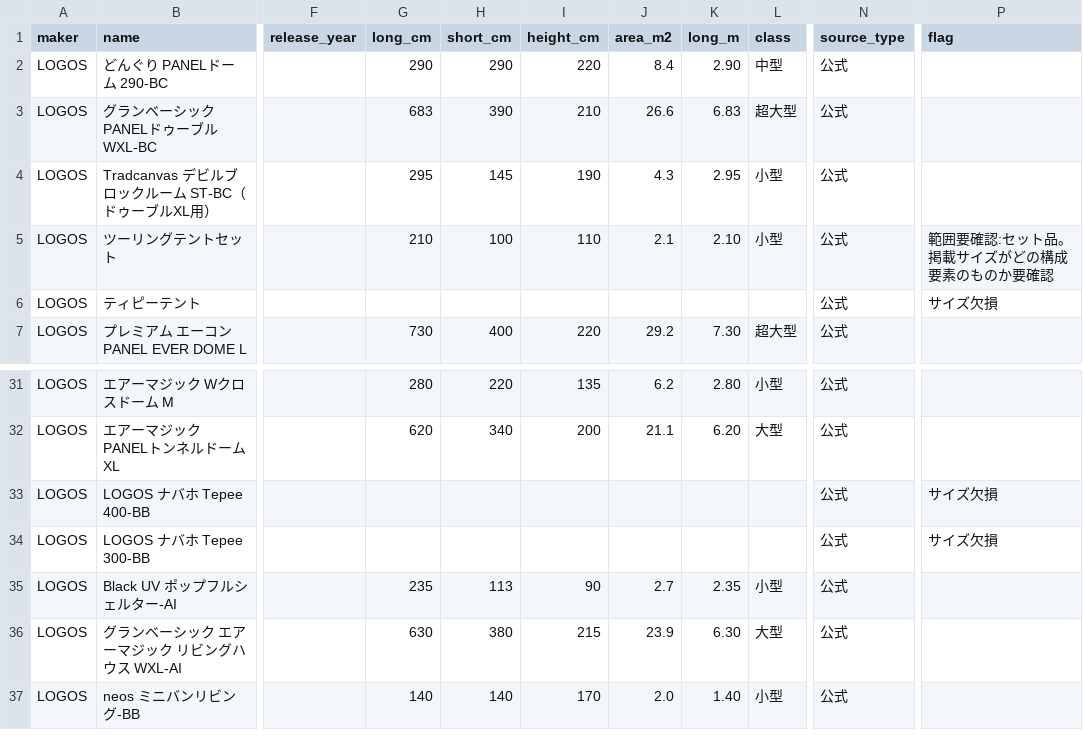
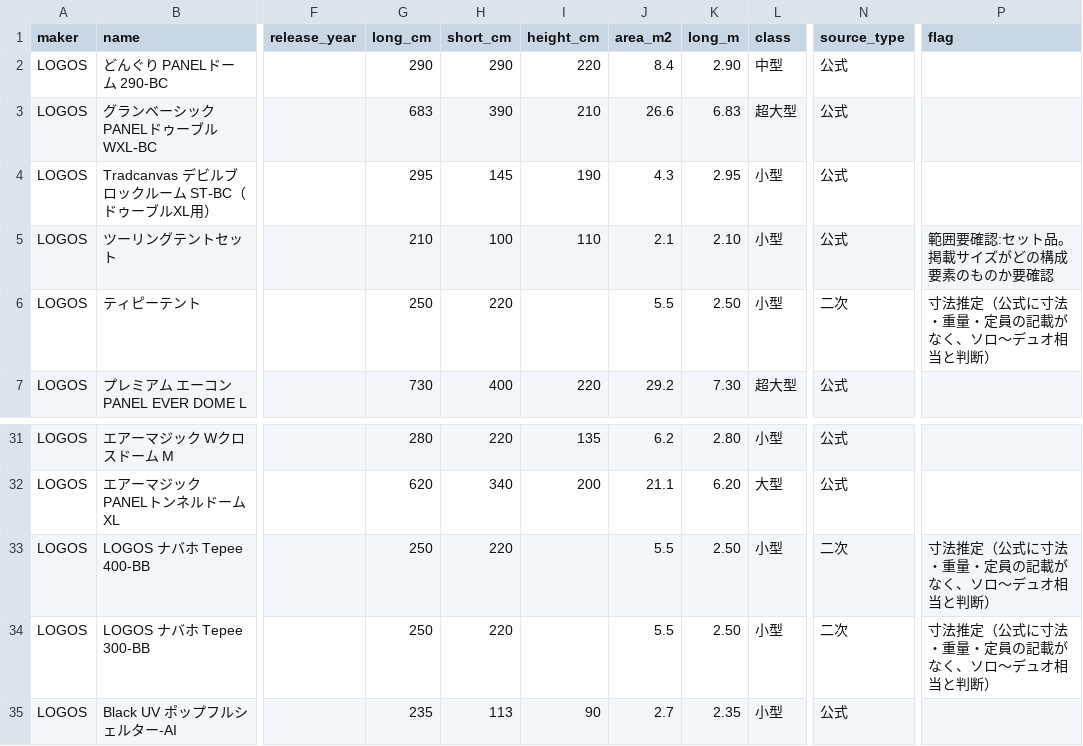
Before and after one commit to naoyukikemmoku/oiranomori-web, a CSV file: src/data/tent-sizes/logos.csv, drawn as a sheet; only a part is shown, gaps mark what is left out; the shorter side is filled out with more unchanged rows; the diff names each change by its address in the sheet, - before the commit and + after, or states it on an @@ line.

```diff
--- a/src/data/tent-sizes/logos.csv
+++ b/src/data/tent-sizes/logos.csv
-G6 (long_cm): (empty)
+G6 (long_cm): 250
-H6 (short_cm): (empty)
+H6 (short_cm): 220
-J6 (area_m2): (empty)
+J6 (area_m2): 5.5
-K6 (long_m): (empty)
+K6 (long_m): 2.50
-L6 (class): (empty)
+L6 (class): 小型
-N6 (source_type): 公式
+N6 (source_type): 二次
-P6 (flag): サイズ欠損
+P6 (flag): 寸法推定（公式に寸法・重量・定員の記載がなく、ソロ〜デュオ相当と判断）
-G33:G34 (long_cm): (empty)
+G33:G34 (long_cm): 250
-H33:H34 (short_cm): (empty)
+H33:H34 (short_cm): 220
-J33:J34 (area_m2): (empty)
+J33:J34 (area_m2): 5.5
-K33:K34 (long_m): (empty)
+K33:K34 (long_m): 2.50
-L33:L34 (class): (empty)
+L33:L34 (class): 小型
-N33:N34 (source_type): 公式
+N33:N34 (source_type): 二次
-P33:P34 (flag): サイズ欠損
+P33:P34 (flag): 寸法推定（公式に寸法・重量・定員の記載がなく、ソロ〜デュオ相当と判断）
```
Also changed, not shown: src/data/tent-sizes/all.csv, src/data/tent-sizes/naturehike.csv, 7 other files.
